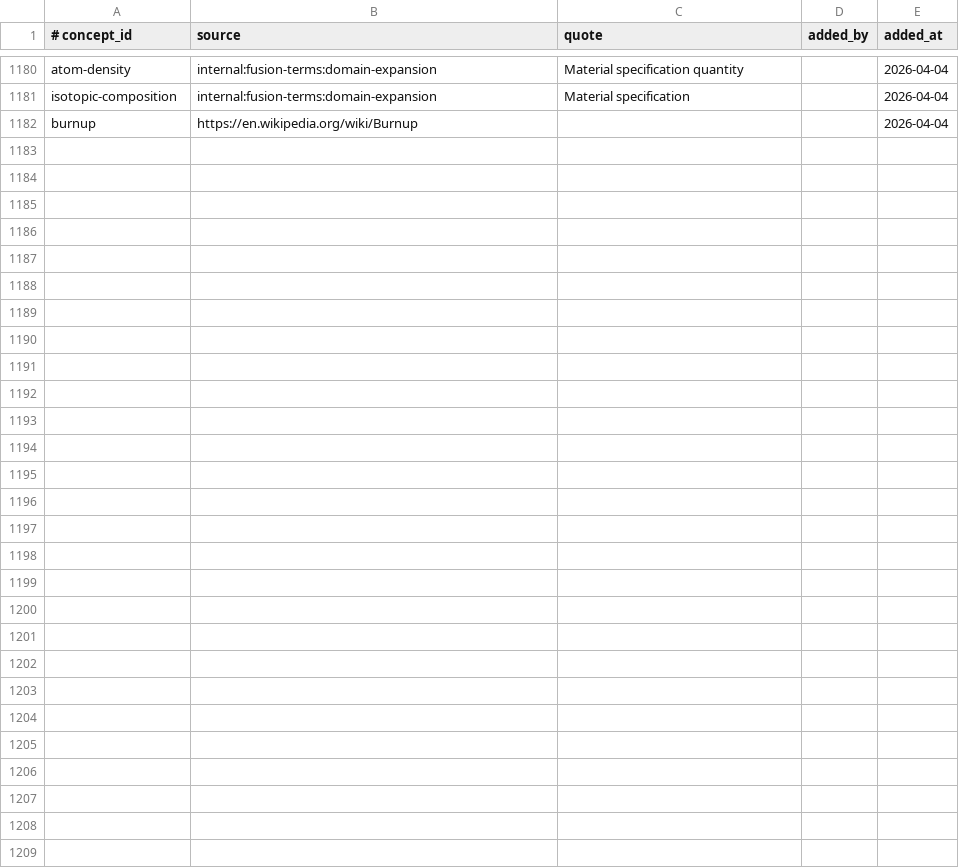
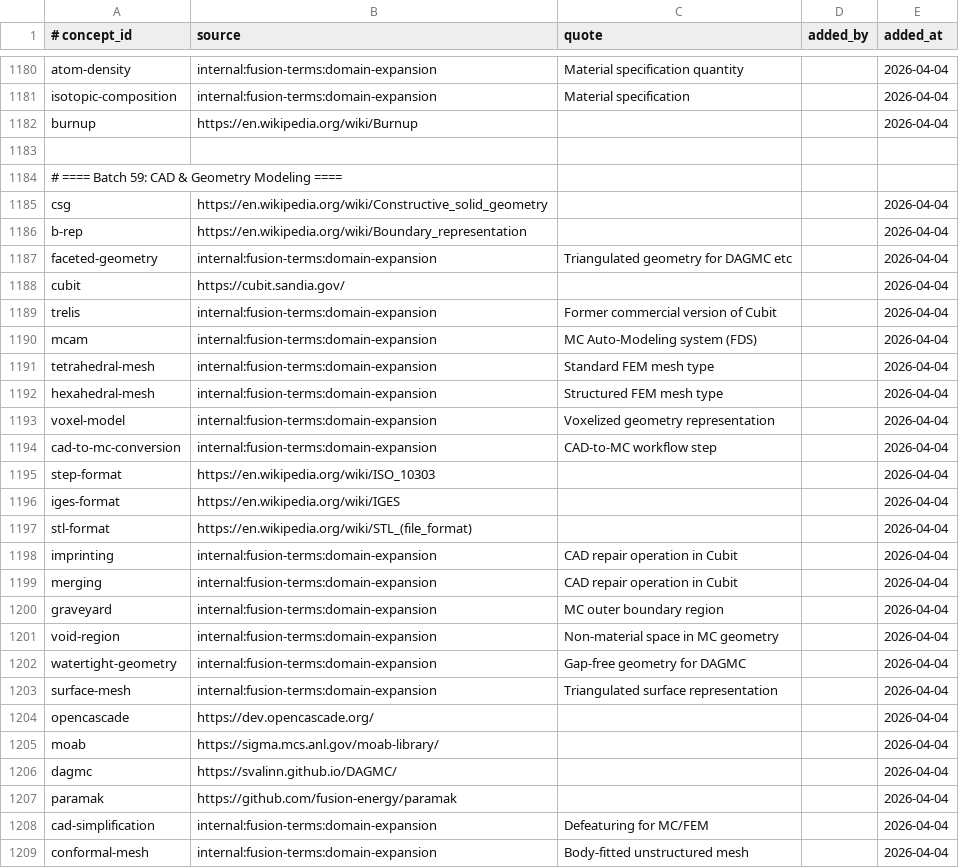
Before and after one commit to zxkjack123/fusion-terms, a TSV file: terms/registry/evidence.tsv, drawn as a sheet; only a part is shown, gaps mark what is left out.

Commit message:
[Plan: expand-terminology-coverage] Task 5.1+5.2: CAD & Geometry Modeling
- Added 25 new concepts (csg, b-rep, dagmc, moab, cubit, paramak, etc.)
- Added 60 aliases, 25 evidence rows
- STEP alias conflict avoided (existing STEP tokamak concept)
- Allowlists augmented with CAD tokens (en/zh)
- Registry validates: 1133 concepts, 5071 aliases, 1133 evidence rows
- All acceptance criteria passed

```diff
--- a/terms/registry/evidence.tsv
+++ b/terms/registry/evidence.tsv
@@ -1182 +1182,28 @@ isotopic-composition	internal:fusion-terms:domain-expansion	Material specificati
 burnup	https://en.wikipedia.org/wiki/Burnup			2026-04-04
+
+# ==== Batch 59: CAD & Geometry Modeling ====
+csg	https://en.wikipedia.org/wiki/Constructive_solid_geometry			2026-04-04
+b-rep	https://en.wikipedia.org/wiki/Boundary_representation			2026-04-04
+faceted-geometry	internal:fusion-terms:domain-expansion	Triangulated geometry for DAGMC etc		2026-04-04
+cubit	https://cubit.sandia.gov/			2026-04-04
+trelis	internal:fusion-terms:domain-expansion	Former commercial version of Cubit		2026-04-04
+mcam	internal:fusion-terms:domain-expansion	MC Auto-Modeling system (FDS)		2026-04-04
+tetrahedral-mesh	internal:fusion-terms:domain-expansion	Standard FEM mesh type		2026-04-04
+hexahedral-mesh	internal:fusion-terms:domain-expansion	Structured FEM mesh type		2026-04-04
+voxel-model	internal:fusion-terms:domain-expansion	Voxelized geometry representation		2026-04-04
+cad-to-mc-conversion	internal:fusion-terms:domain-expansion	CAD-to-MC workflow step		2026-04-04
+step-format	https://en.wikipedia.org/wiki/ISO_10303			2026-04-04
+iges-format	https://en.wikipedia.org/wiki/IGES			2026-04-04
+stl-format	https://en.wikipedia.org/wiki/STL_(file_format)			2026-04-04
+imprinting	internal:fusion-terms:domain-expansion	CAD repair operation in Cubit		2026-04-04
+merging	internal:fusion-terms:domain-expansion	CAD repair operation in Cubit		2026-04-04
+graveyard	internal:fusion-terms:domain-expansion	MC outer boundary region		2026-04-04
+void-region	internal:fusion-terms:domain-expansion	Non-material space in MC geometry		2026-04-04
+watertight-geometry	internal:fusion-terms:domain-expansion	Gap-free geometry for DAGMC		2026-04-04
+surface-mesh	internal:fusion-terms:domain-expansion	Triangulated surface representation		2026-04-04
+opencascade	https://dev.opencascade.org/			2026-04-04
+moab	https://sigma.mcs.anl.gov/moab-library/			2026-04-04
+dagmc	https://svalinn.github.io/DAGMC/			2026-04-04
+paramak	https://github.com/fusion-energy/paramak			2026-04-04
+cad-simplification	internal:fusion-terms:domain-expansion	Defeaturing for MC/FEM		2026-04-04
+conformal-mesh	internal:fusion-terms:domain-expansion	Body-fitted unstructured mesh		2026-04-04
```
Also changed, not shown: terms/registry/aliases.tsv, terms/registry/concepts.tsv, 3 other files.
